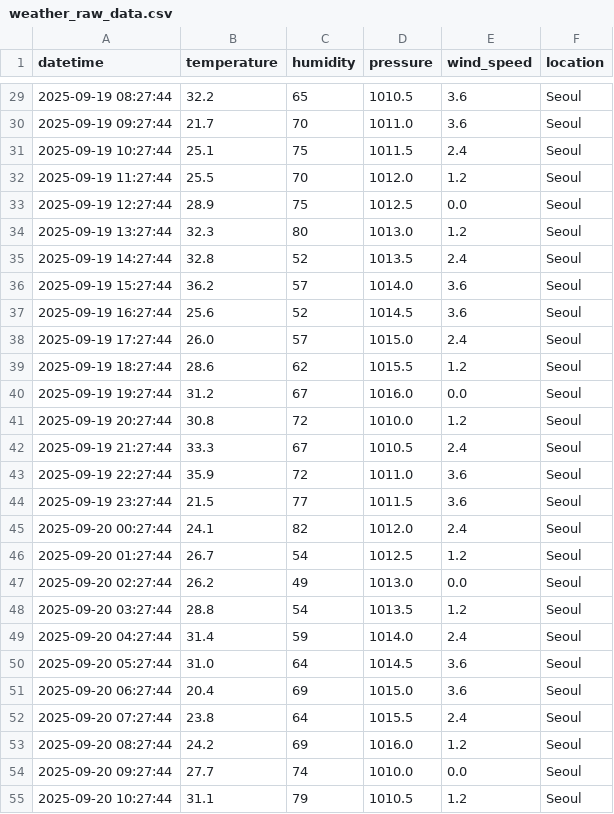
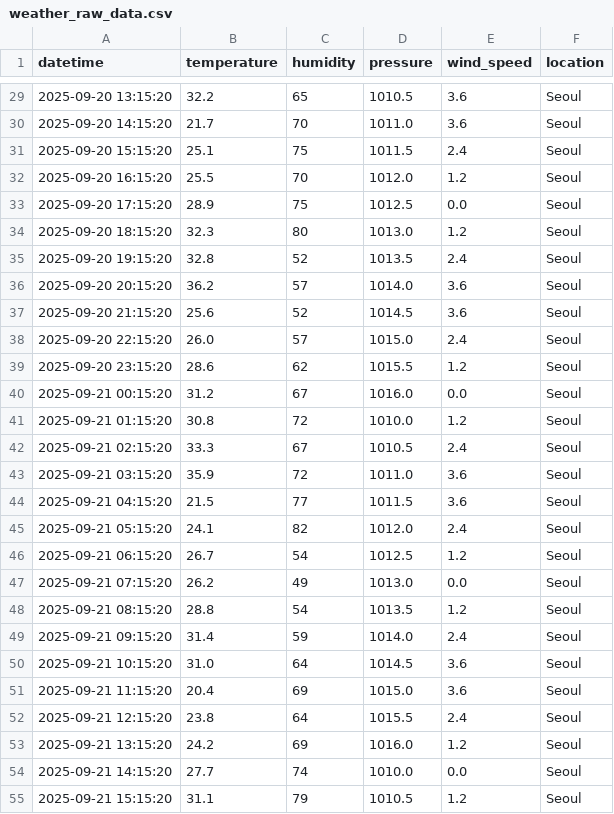
Before and after one commit to AIBootcamp16/mlops-cloud-project-mlops-7, a CSV file: data/raw/weather_raw_data.csv, drawn as a sheet; only a part is shown, gaps mark what is left out; the diff covers the shown part only.

```diff
--- a/data/raw/weather_raw_data.csv
+++ b/data/raw/weather_raw_data.csv
@@ -29,27 +29,27 @@ datetime,temperature,humidity,pressure,wind_speed,location
-2025-09-19 08:27:44,32.2,65,1010.5,3.6,Seoul
-2025-09-19 09:27:44,21.7,70,1011.0,3.6,Seoul
-2025-09-19 10:27:44,25.1,75,1011.5,2.4,Seoul
-2025-09-19 11:27:44,25.5,70,1012.0,1.2,Seoul
-2025-09-19 12:27:44,28.9,75,1012.5,0.0,Seoul
-2025-09-19 13:27:44,32.3,80,1013.0,1.2,Seoul
-2025-09-19 14:27:44,32.8,52,1013.5,2.4,Seoul
-2025-09-19 15:27:44,36.2,57,1014.0,3.6,Seoul
-2025-09-19 16:27:44,25.6,52,1014.5,3.6,Seoul
-2025-09-19 17:27:44,26.0,57,1015.0,2.4,Seoul
-2025-09-19 18:27:44,28.6,62,1015.5,1.2,Seoul
-2025-09-19 19:27:44,31.2,67,1016.0,0.0,Seoul
-2025-09-19 20:27:44,30.8,72,1010.0,1.2,Seoul
-2025-09-19 21:27:44,33.3,67,1010.5,2.4,Seoul
-2025-09-19 22:27:44,35.9,72,1011.0,3.6,Seoul
-2025-09-19 23:27:44,21.5,77,1011.5,3.6,Seoul
-2025-09-20 00:27:44,24.1,82,1012.0,2.4,Seoul
-2025-09-20 01:27:44,26.7,54,1012.5,1.2,Seoul
-2025-09-20 02:27:44,26.2,49,1013.0,0.0,Seoul
-2025-09-20 03:27:44,28.8,54,1013.5,1.2,Seoul
-2025-09-20 04:27:44,31.4,59,1014.0,2.4,Seoul
-2025-09-20 05:27:44,31.0,64,1014.5,3.6,Seoul
-2025-09-20 06:27:44,20.4,69,1015.0,3.6,Seoul
-2025-09-20 07:27:44,23.8,64,1015.5,2.4,Seoul
-2025-09-20 08:27:44,24.2,69,1016.0,1.2,Seoul
-2025-09-20 09:27:44,27.7,74,1010.0,0.0,Seoul
-2025-09-20 10:27:44,31.1,79,1010.5,1.2,Seoul
+2025-09-20 13:15:20,32.2,65,1010.5,3.6,Seoul
+2025-09-20 14:15:20,21.7,70,1011.0,3.6,Seoul
+2025-09-20 15:15:20,25.1,75,1011.5,2.4,Seoul
+2025-09-20 16:15:20,25.5,70,1012.0,1.2,Seoul
+2025-09-20 17:15:20,28.9,75,1012.5,0.0,Seoul
+2025-09-20 18:15:20,32.3,80,1013.0,1.2,Seoul
+2025-09-20 19:15:20,32.8,52,1013.5,2.4,Seoul
+2025-09-20 20:15:20,36.2,57,1014.0,3.6,Seoul
+2025-09-20 21:15:20,25.6,52,1014.5,3.6,Seoul
+2025-09-20 22:15:20,26.0,57,1015.0,2.4,Seoul
+2025-09-20 23:15:20,28.6,62,1015.5,1.2,Seoul
+2025-09-21 00:15:20,31.2,67,1016.0,0.0,Seoul
+2025-09-21 01:15:20,30.8,72,1010.0,1.2,Seoul
+2025-09-21 02:15:20,33.3,67,1010.5,2.4,Seoul
+2025-09-21 03:15:20,35.9,72,1011.0,3.6,Seoul
+2025-09-21 04:15:20,21.5,77,1011.5,3.6,Seoul
+2025-09-21 05:15:20,24.1,82,1012.0,2.4,Seoul
+2025-09-21 06:15:20,26.7,54,1012.5,1.2,Seoul
+2025-09-21 07:15:20,26.2,49,1013.0,0.0,Seoul
+2025-09-21 08:15:20,28.8,54,1013.5,1.2,Seoul
+2025-09-21 09:15:20,31.4,59,1014.0,2.4,Seoul
+2025-09-21 10:15:20,31.0,64,1014.5,3.6,Seoul
+2025-09-21 11:15:20,20.4,69,1015.0,3.6,Seoul
+2025-09-21 12:15:20,23.8,64,1015.5,2.4,Seoul
+2025-09-21 13:15:20,24.2,69,1016.0,1.2,Seoul
+2025-09-21 14:15:20,27.7,74,1010.0,0.0,Seoul
+2025-09-21 15:15:20,31.1,79,1010.5,1.2,Seoul
```
Also changed, not shown: 141 edited cells elsewhere in this file, 3 other files.
